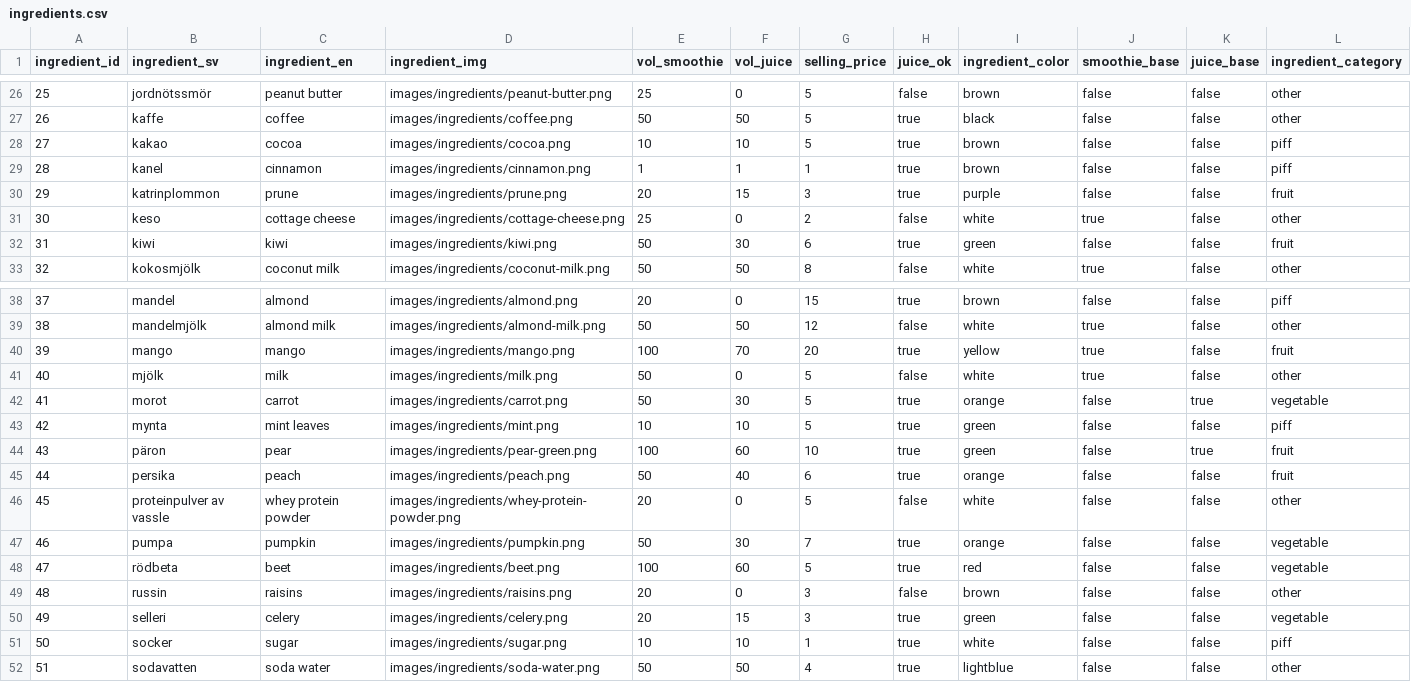
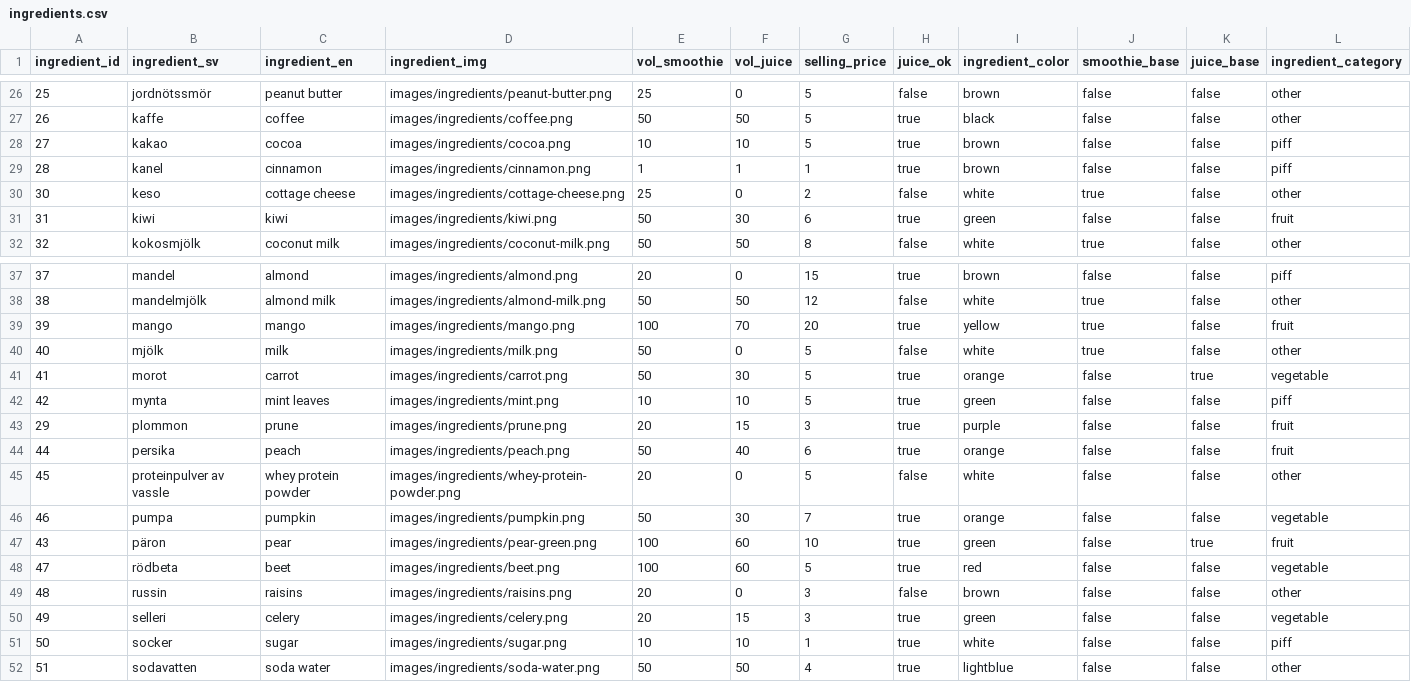
Before and after one commit to attikatt/HIT, a CSV file: data/ingredients.csv, drawn as a sheet; only a part is shown, gaps mark what is left out.

```diff
--- a/data/ingredients.csv
+++ b/data/ingredients.csv
@@ -29,3 +29,2 @@
 28,kanel,cinnamon,images/ingredients/cinnamon.png,1,1,1,true,brown,false,false,piff
-29,katrinplommon,prune,images/ingredients/prune.png,20,15,3,true,purple,false,false,fruit
 30,keso,cottage cheese,images/ingredients/cottage-cheese.png,25,0,2,false,white,true,false,other
@@ -43,3 +42,3 @@
 42,mynta,mint leaves,images/ingredients/mint.png,10,10,5,true,green,false,false,piff
-43,päron,pear,images/ingredients/pear-green.png,100,60,10,true,green,false,true,fruit
+29,plommon,prune,images/ingredients/prune.png,20,15,3,true,purple,false,false,fruit
 44,persika,peach,images/ingredients/peach.png,50,40,6,true,orange,false,false,fruit
@@ -47,2 +46,3 @@
 46,pumpa,pumpkin,images/ingredients/pumpkin.png,50,30,7,true,orange,false,false,vegetable
+43,päron,pear,images/ingredients/pear-green.png,100,60,10,true,green,false,true,fruit
 47,rödbeta,beet,images/ingredients/beet.png,100,60,5,true,red,false,false,vegetable
```
Also changed, not shown: data/readymade.csv.
